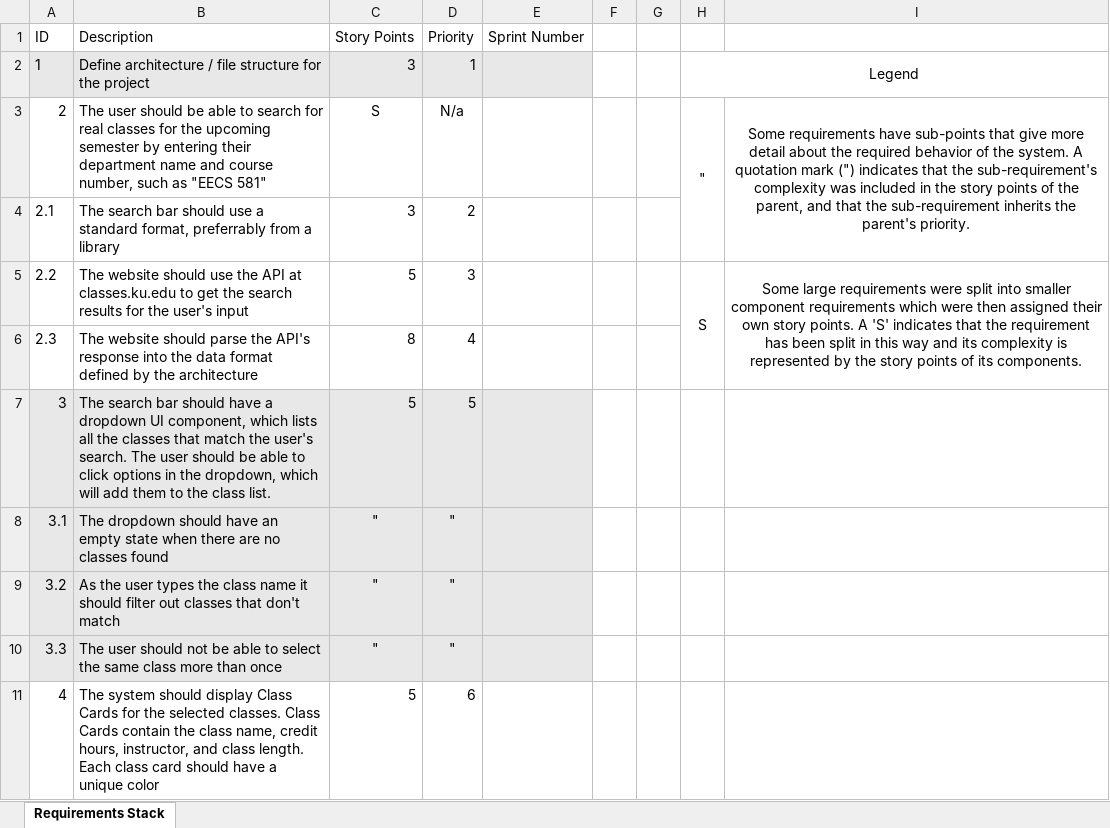
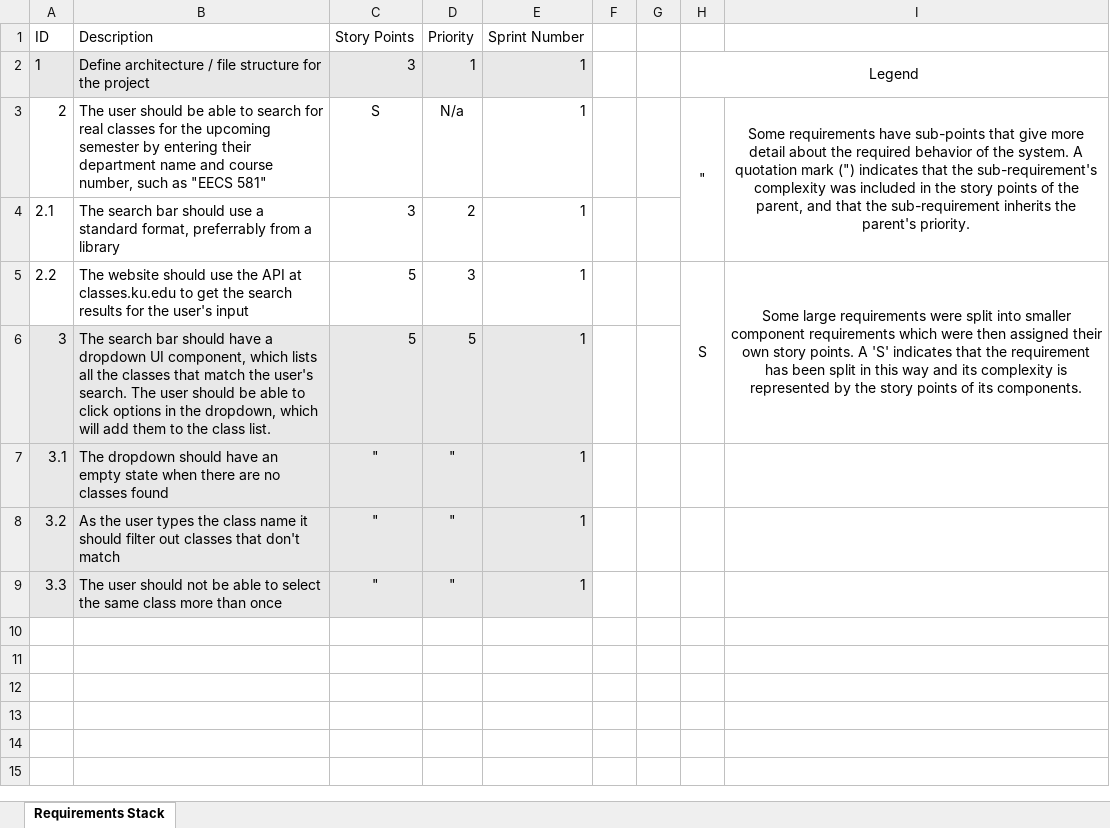
Before and after one commit to FlyingTNT/EECS-581-Group-7-Project-3, an Excel workbook: Documentation/Sprint 1/Requirements/Requirements Stack.xlsx, sheet Requirements Stack, drawn as a sheet; only a part is shown; values as stored, in another font and other column widths than the file's, no borders; removed rows and columns are numbered as before the commit, all else as after; the diff covers the shown part only; the diff names each change by its address in the sheet, - before the commit and + after, or states it on an @@ line.

Commit message:
Update sprint requirement stacks

```diff
--- a/Documentation/Sprint 1/Requirements/Requirements Stack.xlsx (sheet Requirements Stack)
+++ b/Documentation/Sprint 1/Requirements/Requirements Stack.xlsx (sheet Requirements Stack)
-E2:E5 (Sprint Number): (empty)
+E2:E5 (Sprint Number): 1
-H5:H6 merged
+H5:H6 merged
-I5:I6 merged
+I5:I6 merged
-row 6: 2.3 | The website should parse the API's response into the data format defined by the architecture | 8 | 4
-E6:E9 (Sprint Number): (empty)
+E6:E9 (Sprint Number): 1
-row 11: 4 | The system should display Class Cards for the selected classes. Class Cards contain the class name, credit hours, instructor, and class length. Each class card should have a unique color | 5 | 6
```
Also changed, not shown: 34 removed rows elsewhere in this sheet, Documentation/Initial/Requirements/Requirements Stack.xlsx, 4 other files.
